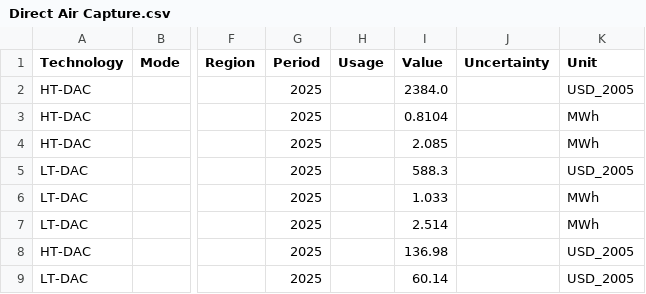
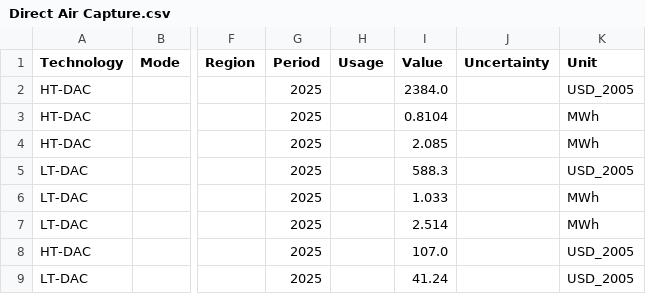
Before and after one commit to bennet21/cacoca, a CSV file: data/tech/posted/Direct Air Capture.csv, drawn as a sheet; only a part is shown, gaps mark what is left out; the diff names each change by its address in the sheet, - before the commit and + after, or states it on an @@ line.

```diff
--- a/data/tech/posted/Direct Air Capture.csv
+++ b/data/tech/posted/Direct Air Capture.csv
-I8 (Value): 136.98
+I8 (Value): 107.0
-I9 (Value): 60.14
+I9 (Value): 41.24
```
Also changed, not shown: data/tech/posted/Coal Gasification.csv, data/tech/posted/Electric Arc Furnace.csv, 8 other files.
